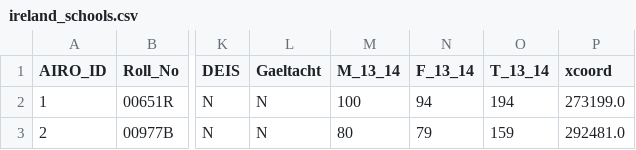
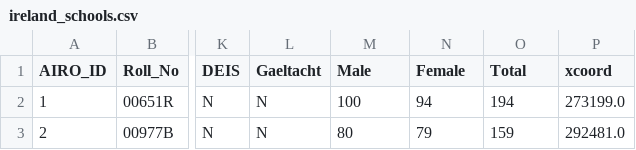
Before and after one commit to JoanMora/data_visualisation_datasets, a CSV file: ireland_schools.csv, drawn as a sheet; only a part is shown, gaps mark what is left out; the diff names each change by its address in the sheet, - before the commit and + after, or states it on an @@ line.

Commit message:
Change names of columns for ireland_schools

```diff
--- a/ireland_schools.csv
+++ b/ireland_schools.csv
-M1: M_13_14
+M1: Male
-N1: F_13_14
+N1: Female
-O1: T_13_14
+O1: Total
```
